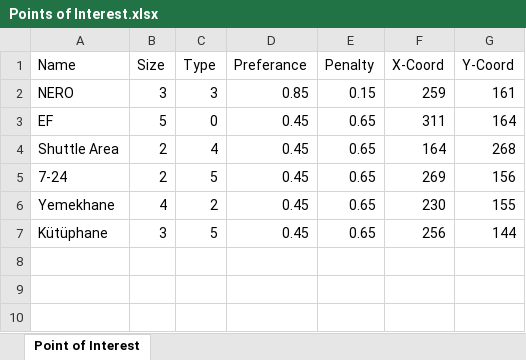
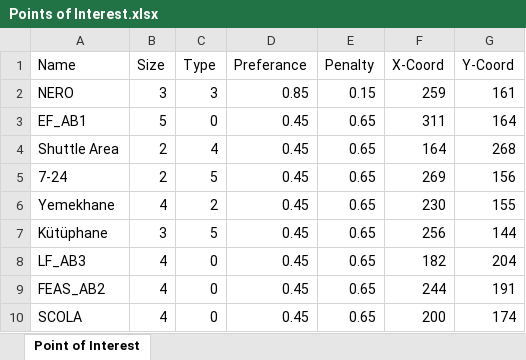
Before and after one commit to meliharici/Optimum_Usage_of_Campus_Area, an Excel workbook: Points of Interest.xlsx, sheet Point of Interest, drawn as a sheet; values as stored, in another font and other column widths than the file's, no borders; the diff names each change by its address in the sheet, - before the commit and + after, or states it on an @@ line.

```diff
--- a/Points of Interest.xlsx (sheet Point of Interest)
+++ b/Points of Interest.xlsx (sheet Point of Interest)
-A3 (Name): EF
+A3 (Name): EF_AB1
+row 8: LF_AB3 | 4 | 0 | 0.45 | 0.65 | 182 | 204
+row 9: FEAS_AB2 | 4 | 0 | 0.45 | 0.65 | 244 | 191
+row 10: SCOLA | 4 | 0 | 0.45 | 0.65 | 200 | 174
```
Also changed, not shown: CampusMap.xlsx, 19 other files.
